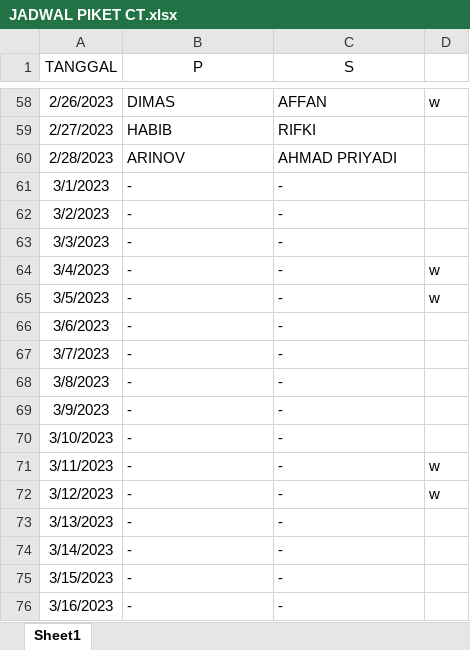
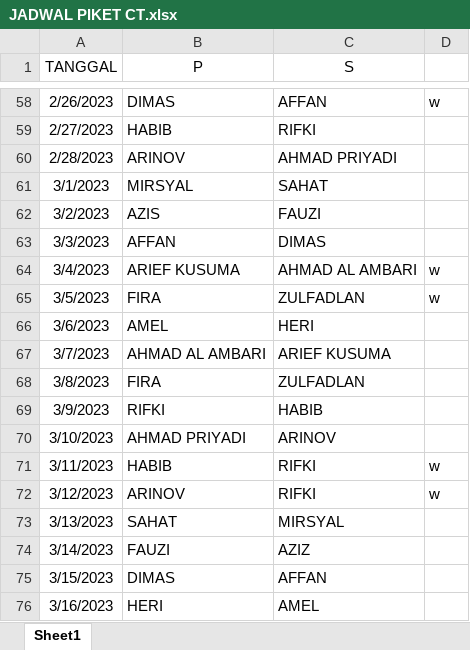
Before and after one commit to affanhanifathtarech/WhatsappBot, an Excel workbook: DATA/JADWAL PIKET CT.xlsx, sheet Sheet1, drawn as a sheet; only a part is shown, gaps mark what is left out; values as stored, in another font and other column widths than the file's, no borders; the diff covers the shown part only; the diff names each change by its address in the sheet, - before the commit and + after, or states it on an @@ line.

```diff
--- a/DATA/JADWAL PIKET CT.xlsx (sheet Sheet1)
+++ b/DATA/JADWAL PIKET CT.xlsx (sheet Sheet1)
-B61 (P): -
+B61 (P): MIRSYAL
-C61 (S): -
+C61 (S): SAHAT
-B62 (P): -
+B62 (P): AZIS
-C62 (S): -
+C62 (S): FAUZI
-B63 (P): -
+B63 (P): AFFAN
-C63 (S): -
+C63 (S): DIMAS
-B64 (P): -
+B64 (P): ARIEF KUSUMA
-C64 (S): -
+C64 (S): AHMAD AL AMBARI
-B65 (P): -
+B65 (P): FIRA
-C65 (S): -
+C65 (S): ZULFADLAN
-B66 (P): -
+B66 (P): AMEL
-C66 (S): -
+C66 (S): HERI
-B67 (P): -
+B67 (P): AHMAD AL AMBARI
-C67 (S): -
+C67 (S): ARIEF KUSUMA
-B68 (P): -
+B68 (P): FIRA
-C68 (S): -
+C68 (S): ZULFADLAN
-B69 (P): -
+B69 (P): RIFKI
-C69 (S): -
+C69 (S): HABIB
-B70 (P): -
+B70 (P): AHMAD PRIYADI
-C70 (S): -
+C70 (S): ARINOV
-B71 (P): -
+B71 (P): HABIB
-C71:C72 (S): -
+C71:C72 (S): RIFKI
-B72 (P): -
+B72 (P): ARINOV
-B73 (P): -
+B73 (P): SAHAT
-C73 (S): -
+C73 (S): MIRSYAL
-B74 (P): -
+B74 (P): FAUZI
-C74 (S): -
+C74 (S): AZIZ
-B75 (P): -
+B75 (P): DIMAS
-C75 (S): -
+C75 (S): AFFAN
-B76 (P): -
+B76 (P): HERI
-C76 (S): -
+C76 (S): AMEL
```
Also changed, not shown: 6 edited cells elsewhere in this sheet, 6 other files.
